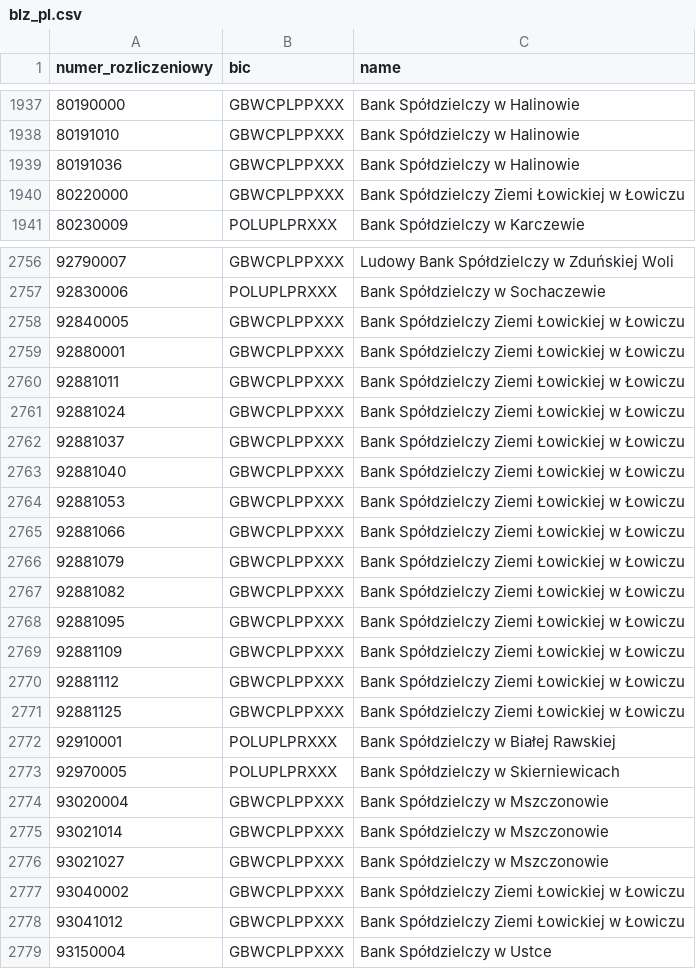
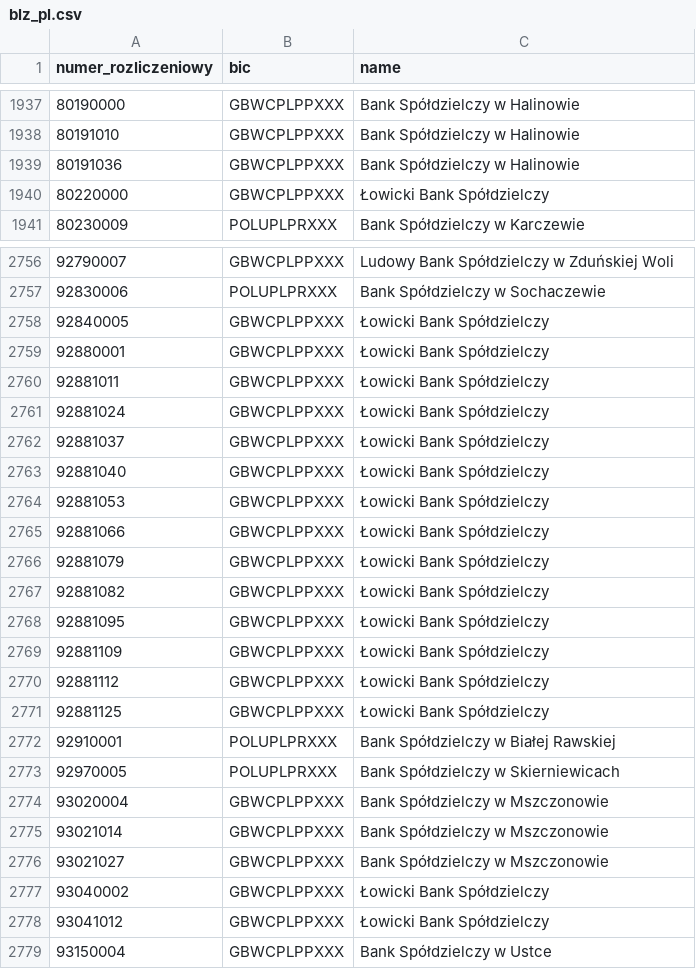
Before and after one commit to Kerimovic35/sepa-bankpruefung, a CSV file: data/blz_pl.csv, drawn as a sheet; only a part is shown, gaps mark what is left out.

```diff
--- a/data/blz_pl.csv
+++ b/data/blz_pl.csv
@@ -1939,3 +1939,3 @@ numer_rozliczeniowy;bic;name
 80191036;GBWCPLPPXXX;Bank Spółdzielczy w Halinowie
-80220000;GBWCPLPPXXX;Bank Spółdzielczy Ziemi Łowickiej w Łowiczu
+80220000;GBWCPLPPXXX;Łowicki Bank Spółdzielczy
 80230009;POLUPLPRXXX;Bank Spółdzielczy w Karczewie
@@ -2757,16 +2757,16 @@ numer_rozliczeniowy;bic;name
 92830006;POLUPLPRXXX;Bank Spółdzielczy w Sochaczewie
-92840005;GBWCPLPPXXX;Bank Spółdzielczy Ziemi Łowickiej w Łowiczu
-92880001;GBWCPLPPXXX;Bank Spółdzielczy Ziemi Łowickiej w Łowiczu
-92881011;GBWCPLPPXXX;Bank Spółdzielczy Ziemi Łowickiej w Łowiczu
-92881024;GBWCPLPPXXX;Bank Spółdzielczy Ziemi Łowickiej w Łowiczu
-92881037;GBWCPLPPXXX;Bank Spółdzielczy Ziemi Łowickiej w Łowiczu
-92881040;GBWCPLPPXXX;Bank Spółdzielczy Ziemi Łowickiej w Łowiczu
-92881053;GBWCPLPPXXX;Bank Spółdzielczy Ziemi Łowickiej w Łowiczu
-92881066;GBWCPLPPXXX;Bank Spółdzielczy Ziemi Łowickiej w Łowiczu
-92881079;GBWCPLPPXXX;Bank Spółdzielczy Ziemi Łowickiej w Łowiczu
-92881082;GBWCPLPPXXX;Bank Spółdzielczy Ziemi Łowickiej w Łowiczu
-92881095;GBWCPLPPXXX;Bank Spółdzielczy Ziemi Łowickiej w Łowiczu
-92881109;GBWCPLPPXXX;Bank Spółdzielczy Ziemi Łowickiej w Łowiczu
-92881112;GBWCPLPPXXX;Bank Spółdzielczy Ziemi Łowickiej w Łowiczu
-92881125;GBWCPLPPXXX;Bank Spółdzielczy Ziemi Łowickiej w Łowiczu
+92840005;GBWCPLPPXXX;Łowicki Bank Spółdzielczy
+92880001;GBWCPLPPXXX;Łowicki Bank Spółdzielczy
+92881011;GBWCPLPPXXX;Łowicki Bank Spółdzielczy
+92881024;GBWCPLPPXXX;Łowicki Bank Spółdzielczy
+92881037;GBWCPLPPXXX;Łowicki Bank Spółdzielczy
+92881040;GBWCPLPPXXX;Łowicki Bank Spółdzielczy
+92881053;GBWCPLPPXXX;Łowicki Bank Spółdzielczy
+92881066;GBWCPLPPXXX;Łowicki Bank Spółdzielczy
+92881079;GBWCPLPPXXX;Łowicki Bank Spółdzielczy
+92881082;GBWCPLPPXXX;Łowicki Bank Spółdzielczy
+92881095;GBWCPLPPXXX;Łowicki Bank Spółdzielczy
+92881109;GBWCPLPPXXX;Łowicki Bank Spółdzielczy
+92881112;GBWCPLPPXXX;Łowicki Bank Spółdzielczy
+92881125;GBWCPLPPXXX;Łowicki Bank Spółdzielczy
 92910001;POLUPLPRXXX;Bank Spółdzielczy w Białej Rawskiej
@@ -2776,4 +2776,4 @@ numer_rozliczeniowy;bic;name
 93021027;GBWCPLPPXXX;Bank Spółdzielczy w Mszczonowie
-93040002;GBWCPLPPXXX;Bank Spółdzielczy Ziemi Łowickiej w Łowiczu
-93041012;GBWCPLPPXXX;Bank Spółdzielczy Ziemi Łowickiej w Łowiczu
+93040002;GBWCPLPPXXX;Łowicki Bank Spółdzielczy
+93041012;GBWCPLPPXXX;Łowicki Bank Spółdzielczy
 93150004;GBWCPLPPXXX;Bank Spółdzielczy w Ustce
```
Also changed, not shown: 1 other file.
